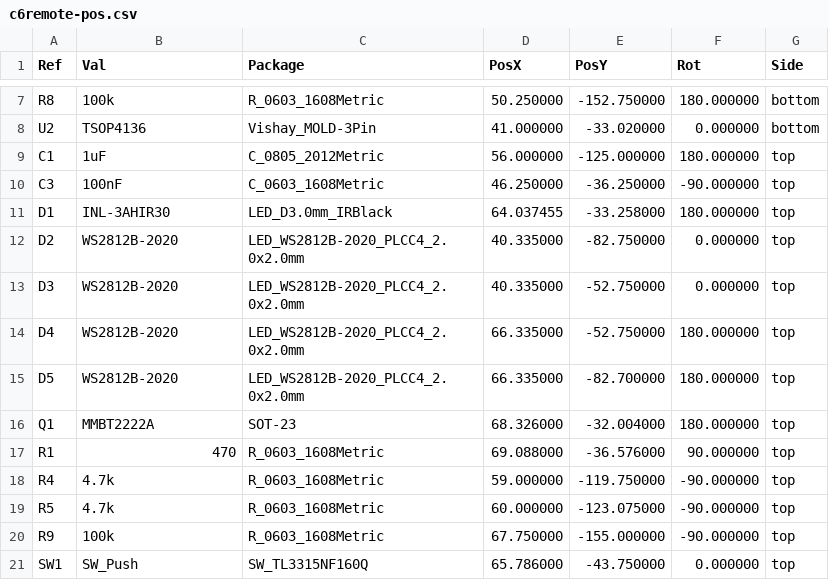
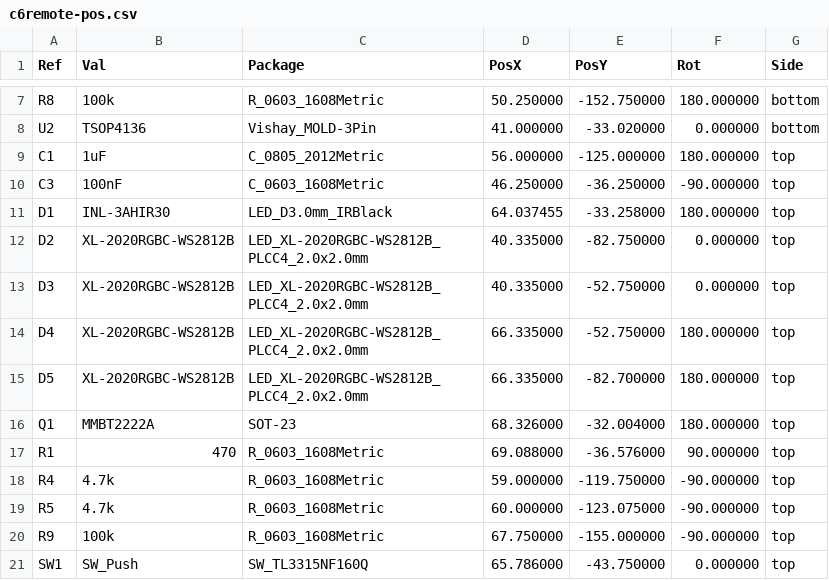
Before and after one commit to landonr/homething-c6, a CSV file: c6remote-kicad/export/c6remote-pos.csv, drawn as a sheet; only a part is shown, gaps mark what is left out.

Commit message:
feat(led): swap D2-D5 to XINGLIGHT XL-2020RGBC-WS2812B on a datasheet-correct land pattern, LCSC C5349955 with 183k stock and cheaper than the discontinued C965555 it replaces - rated VDD 3.5-5.5V not 3.7-5.3V, VIH 0.5*VDD not an absolute 2.7V, and 5mA/ch not 12mA so blue Vf headroom improves on the under-spec 3.3V rail (roughly 3x dimmer, fine for state display); new Library footprint LED_XL-2020RGBC-WS2812B_PLCC4_2.0x2.0mm puts 0.85x0.75mm pads at +/-0.675 X and +/-0.625 Y where the stock 2.2x2.0 body part had 0.7x0.7 at +/-0.915 and +/-0.55 (old pads overlapped only about 59% of the new terminals, biased outboard), with silk +/-1.3/+/-1.2 and courtyard +/-1.35/+/-1.25 both tighter in X than the part they replace; footprint positions, rotations, uuids, path, pinfunctions and all 16 pad nets preserved, and every signal and power stub still terminates inside its new pad so nothing needed rerouting; all four VSS pads gain zone_connect 2 for a solid pour connection after the smaller pads starved D5 pad 2 to 1 thermal spoke against a min of 2, which is locally overridden to error rather than warning; pin numbering is identical (1 DO, 2 GND, 3 DI, 4 VDD) per the DigiKey-hosted datasheet revision, whose pin table the xonstorage revision contradicts, so no net remap and lib_id stays LED:WS2812B-2020; c6remote.yaml unchanged since the protocol is still WS2812 GRB 800kHz reset >100us; Mouser and Adafruit sourcing fields dropped as neither carries the part; ERC 0, DRC 48 pre-existing silk/lib warnings 0 errors 0 unconnected, parity 13 board-only TP_* only, BOM regroups to one row qty 4

```diff
--- a/c6remote-kicad/export/c6remote-pos.csv
+++ b/c6remote-kicad/export/c6remote-pos.csv
@@ -11,6 +11,6 @@ Ref,Val,Package,PosX,PosY,Rot,Side
 "D1","INL-3AHIR30","LED_D3.0mm_IRBlack",64.037455,-33.258000,180.000000,top
-"D2","WS2812B-2020","LED_WS2812B-2020_PLCC4_2.0x2.0mm",40.335000,-82.750000,0.000000,top
-"D3","WS2812B-2020","LED_WS2812B-2020_PLCC4_2.0x2.0mm",40.335000,-52.750000,0.000000,top
-"D4","WS2812B-2020","LED_WS2812B-2020_PLCC4_2.0x2.0mm",66.335000,-52.750000,180.000000,top
-"D5","WS2812B-2020","LED_WS2812B-2020_PLCC4_2.0x2.0mm",66.335000,-82.700000,180.000000,top
+"D2","XL-2020RGBC-WS2812B","LED_XL-2020RGBC-WS2812B_PLCC4_2.0x2.0mm",40.335000,-82.750000,0.000000,top
+"D3","XL-2020RGBC-WS2812B","LED_XL-2020RGBC-WS2812B_PLCC4_2.0x2.0mm",40.335000,-52.750000,0.000000,top
+"D4","XL-2020RGBC-WS2812B","LED_XL-2020RGBC-WS2812B_PLCC4_2.0x2.0mm",66.335000,-52.750000,180.000000,top
+"D5","XL-2020RGBC-WS2812B","LED_XL-2020RGBC-WS2812B_PLCC4_2.0x2.0mm",66.335000,-82.700000,180.000000,top
 "Q1","MMBT2222A","SOT-23",68.326000,-32.004000,180.000000,top
```
Also changed, not shown: c6remote-kicad/export/c6remote-bom.csv, 24 other files.
